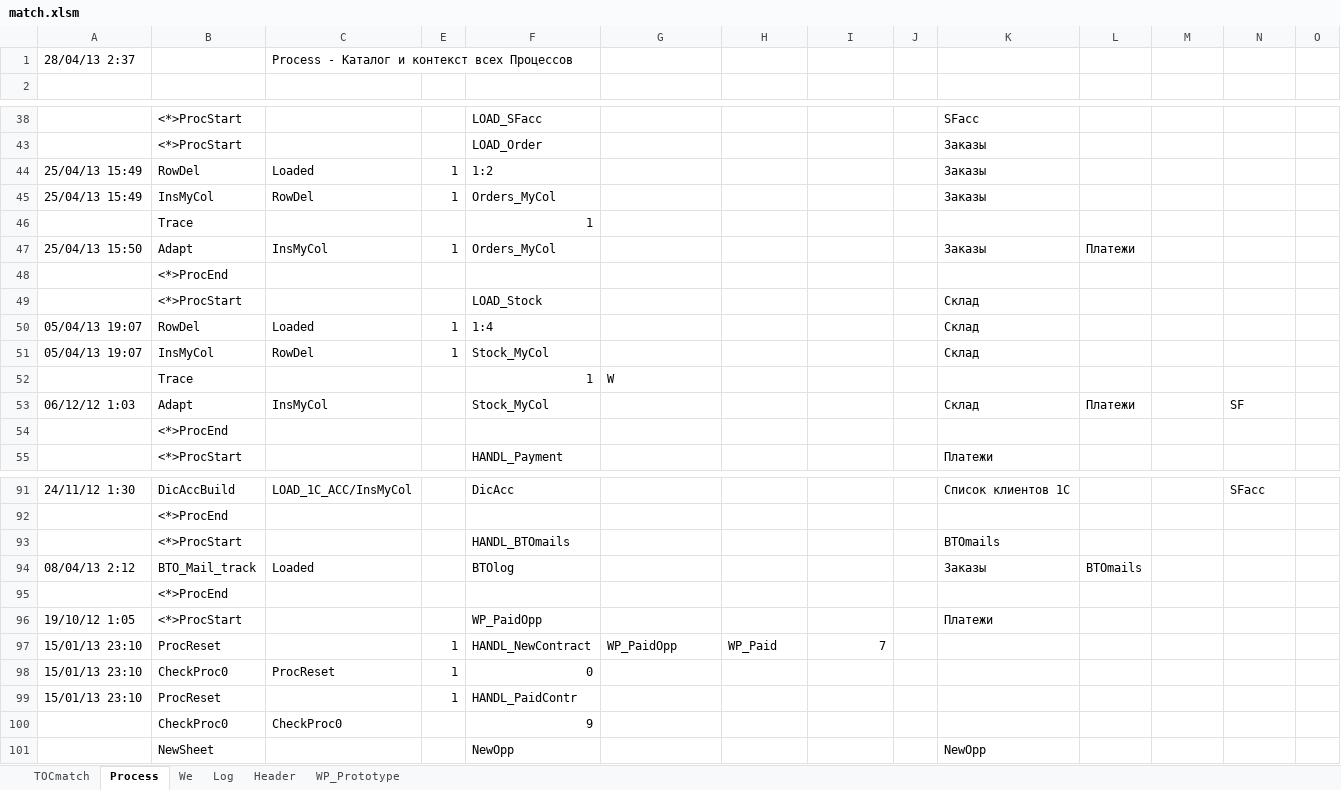
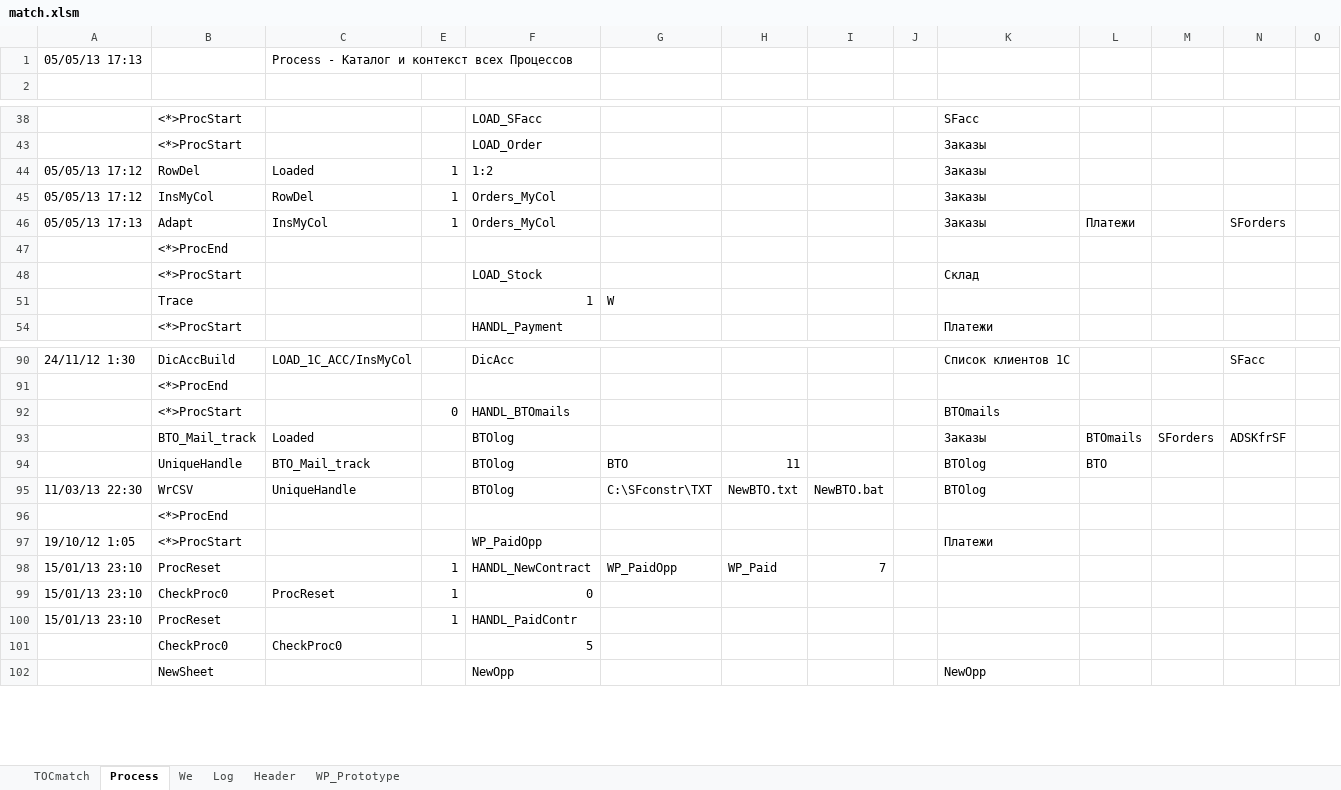
Before and after one commit to PavelKhrapkin/match, an Excel workbook: match2.0/match.xlsm, sheet Process, drawn as a sheet; only a part is shown, gaps mark what is left out; values as stored, in another font and other column widths than the file's, no cell formats; removed rows and columns are numbered as before the commit, all else as after; the diff covers the shown part only; the diff names each change by its address in the sheet, - before the commit and + after, or states it on an @@ line.

```diff
--- a/match2.0/match.xlsm (sheet Process)
+++ b/match2.0/match.xlsm (sheet Process)
-A1: 28/04/13 2:37
+A1: 05/05/13 17:13
-A44:A45: 25/04/13 15:49
+A44:A45: 05/05/13 17:12
-row 46:  | Trace |  |  | 1
-A46: 25/04/13 15:50
+A46: 05/05/13 17:13
-N46: (empty)
+N46: SForders
@@ row 50 hidden: 05/04/13 19:07 | RowDel | Loaded | 1 | 1:4 |  |  |  |  | Склад @@
@@ row 51 hidden: 05/04/13 19:07 | InsMyCol | RowDel | 1 | Stock_MyCol |  |  |  |  | Склад @@
@@ row 53 hidden: 06/12/12 1:03 | Adapt | InsMyCol |  | Stock_MyCol |  |  |  |  | Склад | Платежи |  | SF @@
-row 54:  | <*>ProcEnd
-E92: (empty)
+E92: 0
-A93: 08/04/13 2:12
+A93: (empty)
-M93: (empty)
+M93: SForders
-N93: (empty)
+N93: ADSKfrSF
+row 94:  | UniqueHandle | BTO_Mail_track |  | BTOlog | BTO | 11 |  |  | BTOlog | BTO
+row 95: 11/03/13 22:30 | WrCSV | UniqueHandle |  | BTOlog | C:\SFconstr\TXT | NewBTO.txt | NewBTO.bat |  | BTOlog
-F101: 9
+F101: 5
```
Also changed, not shown: 17 edited cells elsewhere in this sheet, sheet Log, sheet Header, sheet TOCmatch, sheet We, cell formats, formulas that keep their value, hidden cells.
